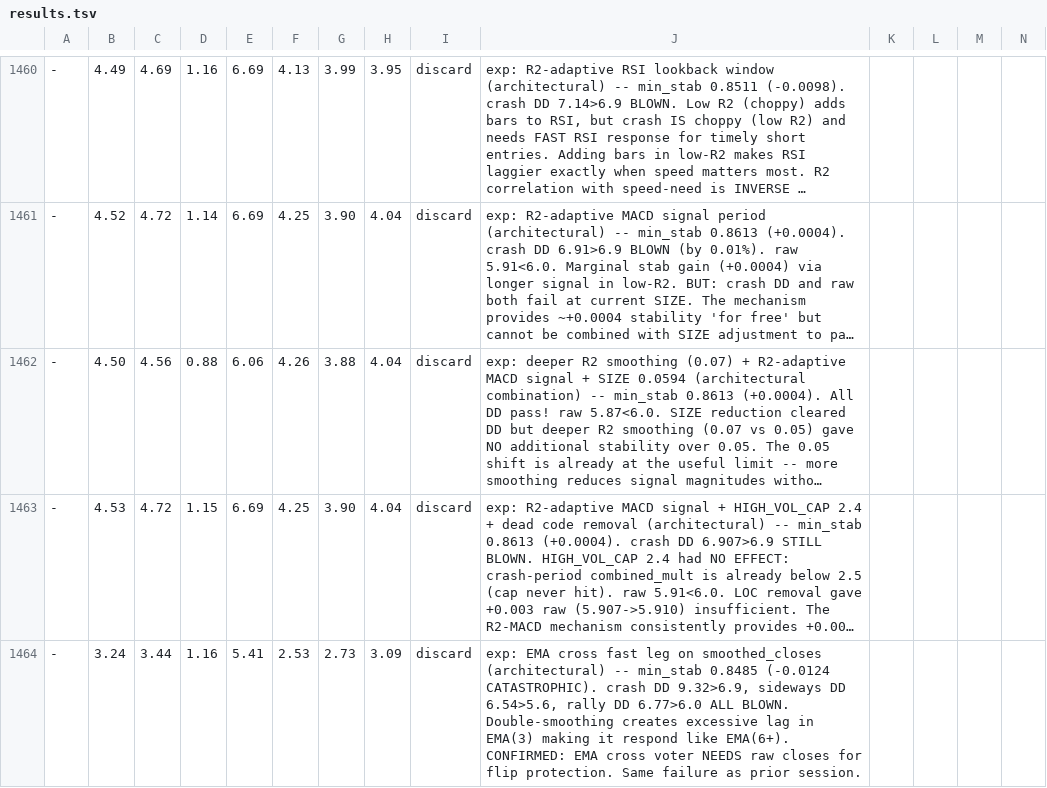
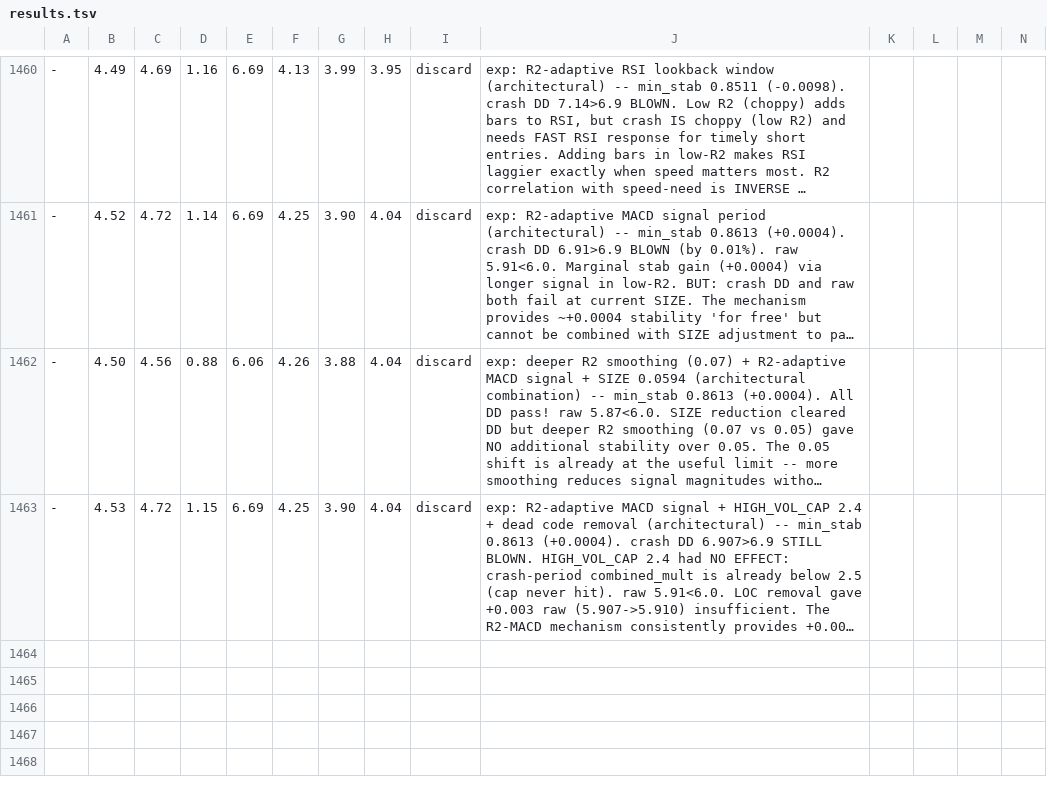
Before and after one commit to dragonkid/auto-researchtrading, a TSV file: results.tsv, drawn as a sheet; only a part is shown, gaps mark what is left out; long unchanged cells end in …; rows hold the shown columns only; the diff names each change by its address in the sheet, - before the commit and + after, or states it on an @@ line.

Commit message:
Revert "exp: R2-adaptive flip threshold (architectural: new R2 data dependency into flip decision)"
This reverts commit 824f2d595562b79c8274020e6542b8c5f4c3bc8d.

```diff
--- a/results.tsv
+++ b/results.tsv
-row 1464: - | 3.24 | 3.44 | 1.16 | 5.41 | 2.53 | 2.73 | 3.09 | discard | exp: EMA cross fast leg on smoothed_closes (architectural) -- min_stab 0.8485 (-0.0124 CATASTROPHIC). crash DD 9.32>6.9, sideways DD 6.54>5.6, rally DD 6.77>6.0 ALL BLOWN. Double-smoothing creates excessive lag in EMA(3) making it respond like EMA(6+). CONFIRMED: EMA cross voter NEEDS raw closes for flip protection. Same failure as prior session.
```
Also changed, not shown: 1 other file.
